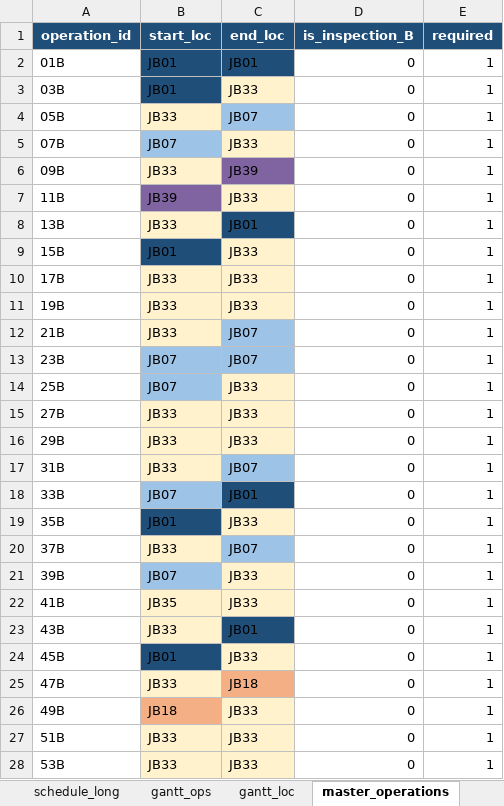
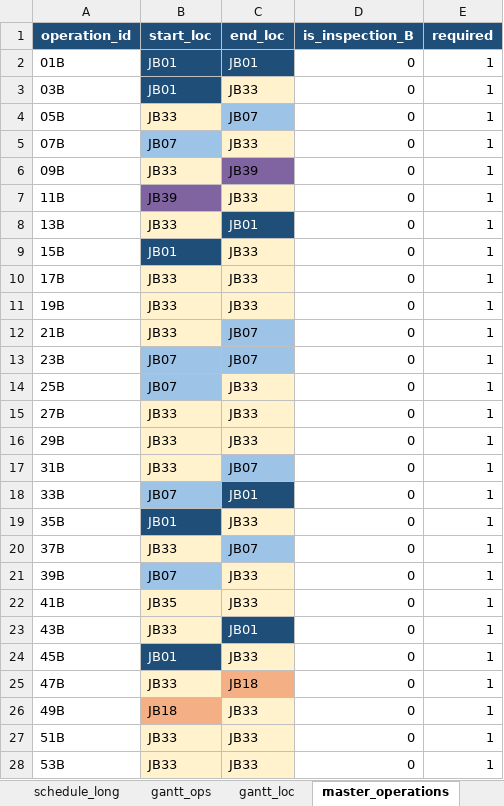
Before and after one commit to k-suzu373/jb-operations-optimization, an Excel workbook: outputs/baseline_output.xlsx, sheet master_operations, drawn as a sheet; only a part is shown; values as stored, in another font and other column widths than the file's, no borders; the diff covers the shown part only; the diff names each change by its address in the sheet, - before the commit and + after, or states it on an @@ line.

```diff
--- a/outputs/baseline_output.xlsx (sheet master_operations)
+++ b/outputs/baseline_output.xlsx (sheet master_operations)
-B2:C2 text colour: black
+B2:C2 text colour: #FFFFFF
-B3 text colour: black
+B3 text colour: #FFFFFF
-C8 text colour: black
+C8 text colour: #FFFFFF
-B9 text colour: black
+B9 text colour: #FFFFFF
-C18 text colour: black
+C18 text colour: #FFFFFF
-B19 text colour: black
+B19 text colour: #FFFFFF
-C23 text colour: black
+C23 text colour: #FFFFFF
-B24 text colour: black
+B24 text colour: #FFFFFF
```
Also changed, not shown: cell formats elsewhere in this sheet, sheet schedule_long, sheet gantt_loc, sheet gantt_ops, sheet master_formations, 1 other file.
